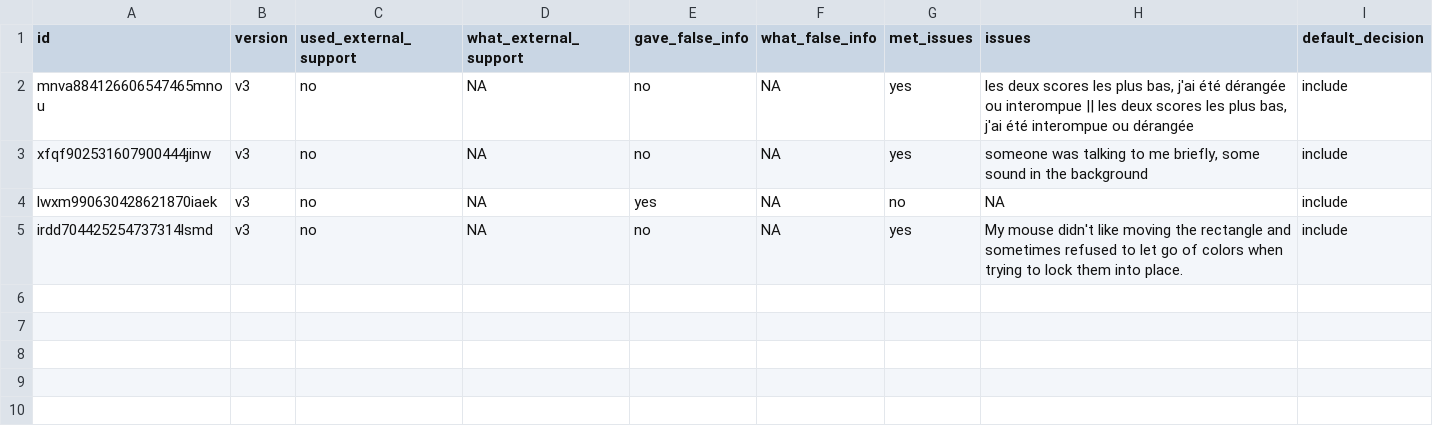
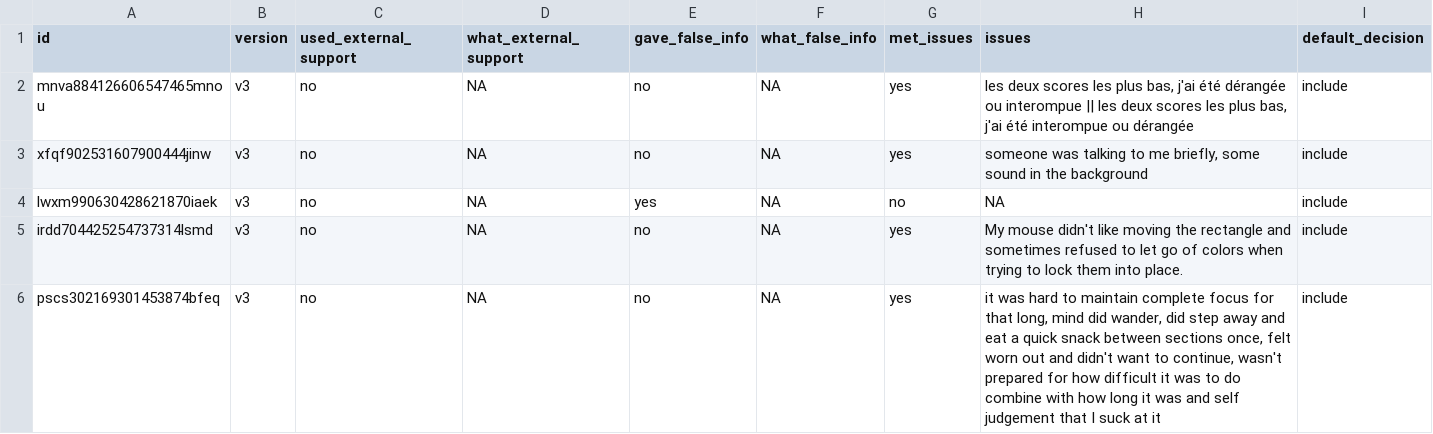
Before and after one commit to m-delem/aphantasiaWMStrats, a CSV file: data-raw/review/flagged_participants_v3.csv, drawn as a sheet.

```diff
--- a/data-raw/review/flagged_participants_v3.csv
+++ b/data-raw/review/flagged_participants_v3.csv
@@ -5 +5,2 @@ lwxm990630428621870iaek,v3,no,NA,yes,NA,no,NA,include
 irdd704425254737314lsmd,v3,no,NA,no,NA,yes,My mouse didn't like moving the rectangle and sometimes refused to let go of colors when trying to lock them into place.,include
+pscs302169301453874bfeq,v3,no,NA,no,NA,yes,"it was hard to maintain complete focus for that long, mind did wander, did step away and eat a quick snack between sections once, felt worn out and didn't want to continue, wasn't prepared for how difficult it was to do combine with how long it was and self judgement that I suck at it",include
```
Also changed, not shown: data-raw/review/final_decisions.csv, 7 other files.
